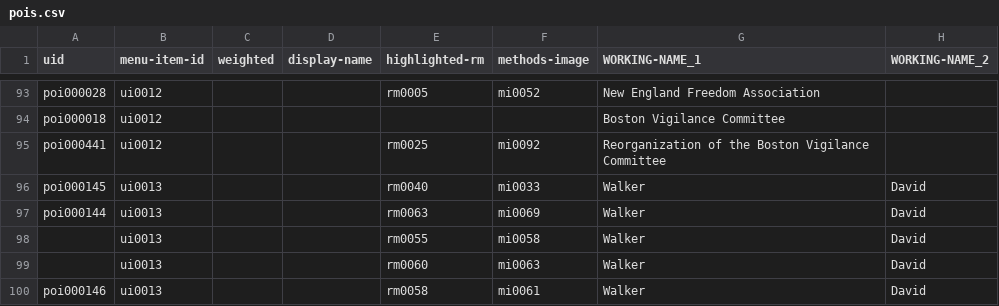
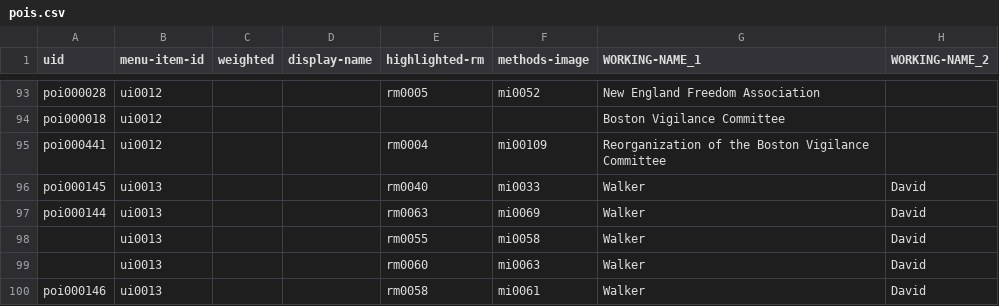
Before and after one commit to HarvardMapCollection/historic-black-boston-data, a CSV file: hmc-created/app/pois.csv, drawn as a sheet; only a part is shown, gaps mark what is left out; the diff names each change by its address in the sheet, - before the commit and + after, or states it on an @@ line.

```diff
--- a/hmc-created/app/pois.csv
+++ b/hmc-created/app/pois.csv
-E95 (highlighted-rm): rm0025
+E95 (highlighted-rm): rm0004
-F95 (methods-image): mi0092
+F95 (methods-image): mi00109
```
Also changed, not shown: hmc-created/app/methods-images.csv, 2 other files.
